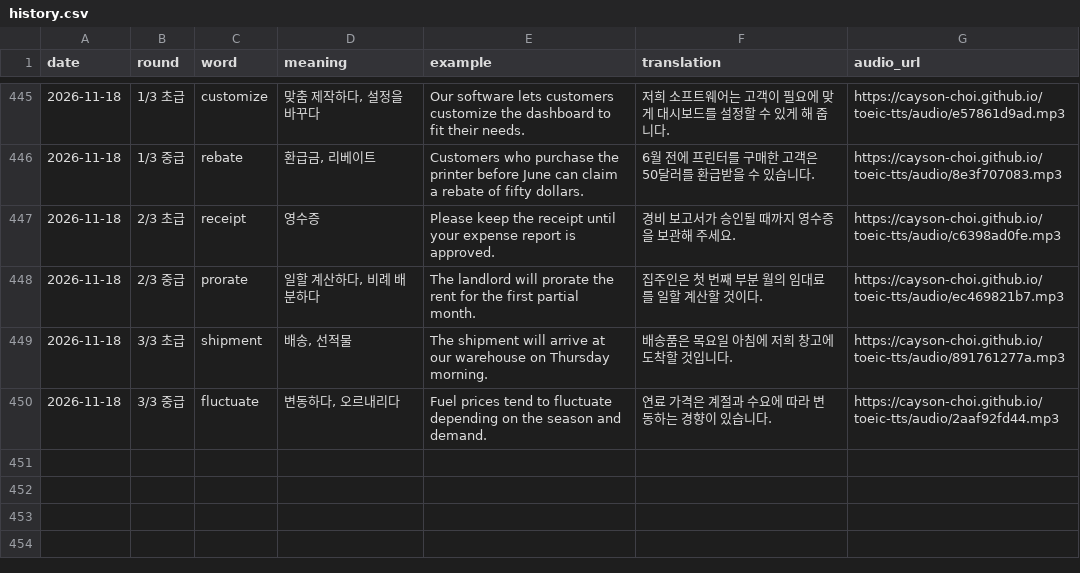
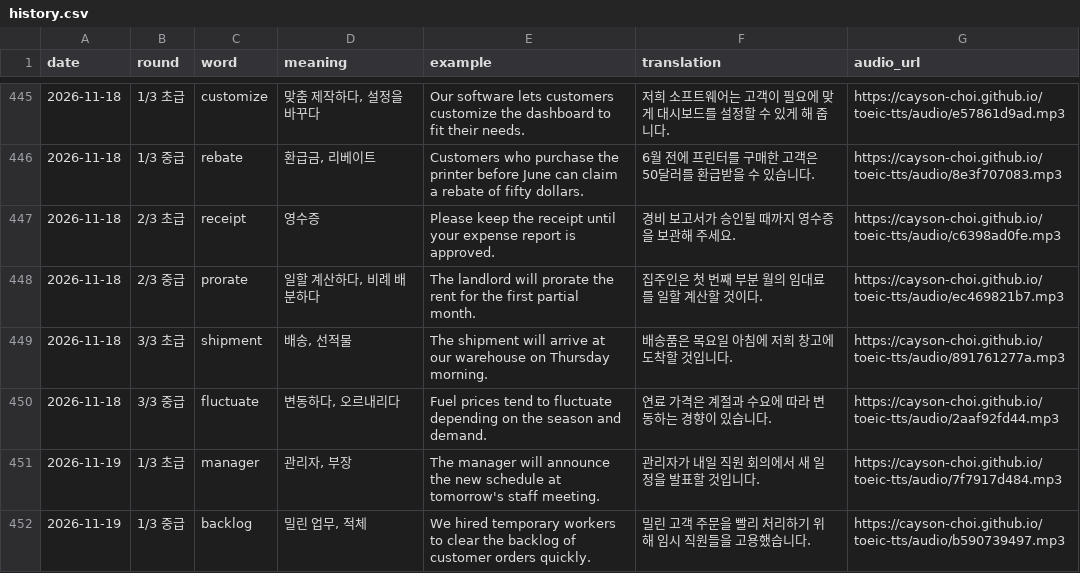
Before and after one commit to Cayson-Choi/toeic-tts, a CSV file: history.csv, drawn as a sheet; only a part is shown, gaps mark what is left out; the diff names each change by its address in the sheet, - before the commit and + after, or states it on an @@ line.

```diff
--- a/history.csv
+++ b/history.csv
+row 451: 2026-11-19 | 1/3 초급 | manager | 관리자, 부장 | The manager will announce the new schedule at tomorrow's staff meeting. | 관리자가 내일 직원 회의에서 새 일정을 발표할 것입니다. | https://cayson-choi.github.io/toeic-tts/audio/7f7917d484.mp3
+row 452: 2026-11-19 | 1/3 중급 | backlog | 밀린 업무, 적체 | We hired temporary workers to clear the backlog of customer orders quickly. | 밀린 고객 주문을 빨리 처리하기 위해 임시 직원들을 고용했습니다. | https://cayson-choi.github.io/toeic-tts/audio/b590739497.mp3
```
